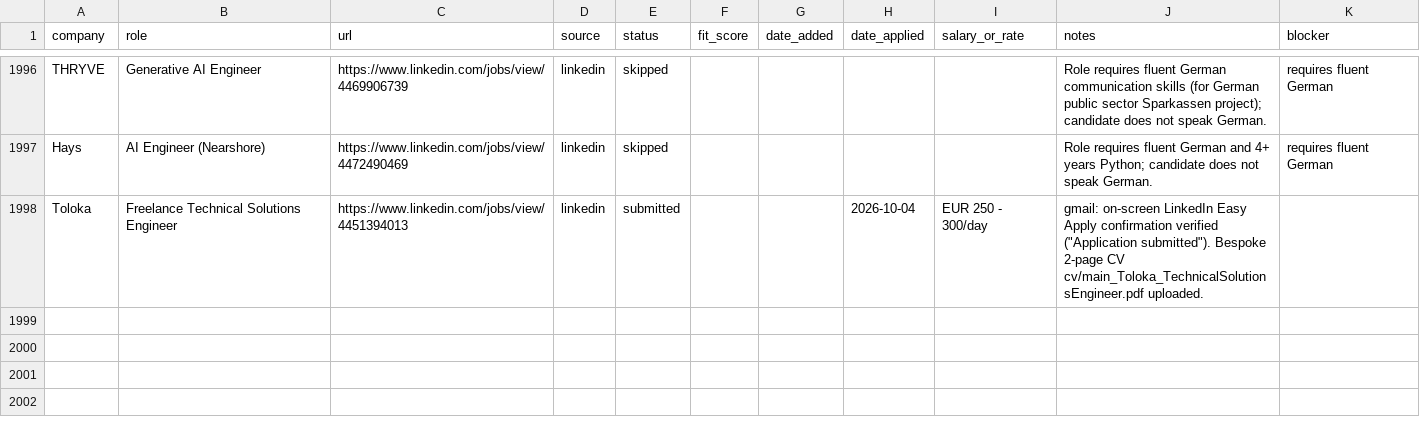
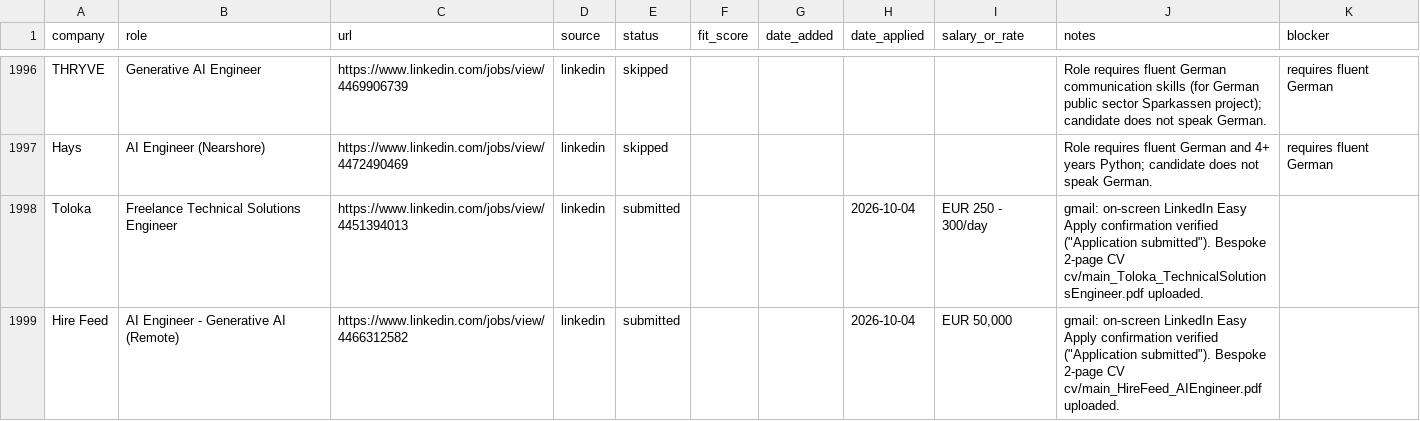
Before and after one commit to prab-gupta/job-hunt, a CSV file: data/csvs/applications.csv, drawn as a sheet; only a part is shown, gaps mark what is left out.

```diff
--- a/data/csvs/applications.csv
+++ b/data/csvs/applications.csv
@@ -2112 +2112,2 @@ Hays,AI Engineer (Nearshore),https://www.linkedin.com/jobs/view/4472490469,linke
 Toloka,Freelance Technical Solutions Engineer,https://www.linkedin.com/jobs/view/4451394013,linkedin,submitted,,,2026-10-04,EUR 250 - 300/day,"gmail: on-screen LinkedIn Easy Apply confirmation verified (""Application submitted""). Bespoke 2-page CV cv/main_Toloka_TechnicalSolutionsEngineer.pdf uploaded.",
+Hire Feed,AI Engineer - Generative AI (Remote),https://www.linkedin.com/jobs/view/4466312582,linkedin,submitted,,,2026-10-04,"EUR 50,000","gmail: on-screen LinkedIn Easy Apply confirmation verified (""Application submitted""). Bespoke 2-page CV cv/main_HireFeed_AIEngineer.pdf uploaded.",
```
Also changed, not shown: applications.csv, loop/applications.csv, 2 other files.
